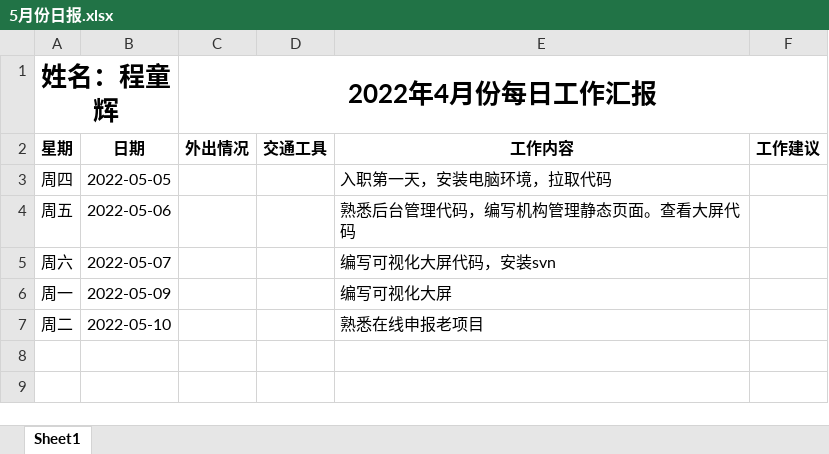
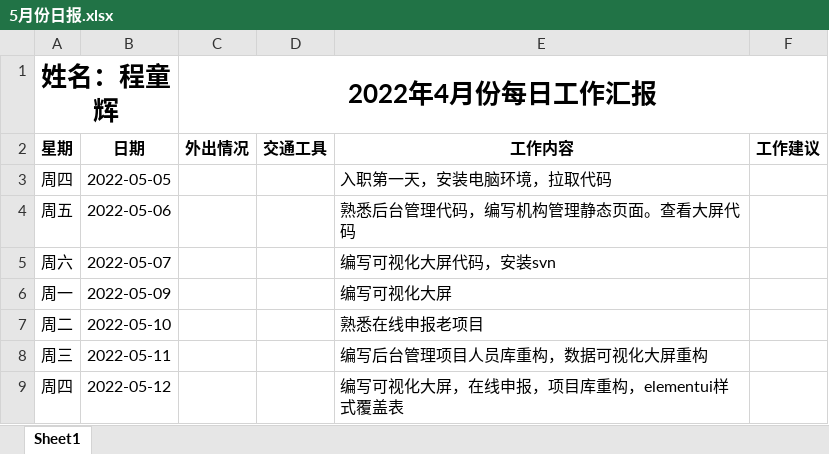
Before and after one commit to letsgofishing5/lsgfish-notes, an Excel workbook: 日报/5月份日报.xlsx, sheet Sheet1, drawn as a sheet; values as stored, in another font and other column widths than the file's, no borders; the diff names each change by its address in the sheet, - before the commit and + after, or states it on an @@ line.

```diff
--- a/日报/5月份日报.xlsx (sheet Sheet1)
+++ b/日报/5月份日报.xlsx (sheet Sheet1)
+row 8: 周三 | 2022-05-11 |  |  | 编写后台管理项目人员库重构，数据可视化大屏重构
+row 9: 周四 | 2022-05-12 |  |  | 编写可视化大屏，在线申报，项目库重构，elementui样式覆盖表
```
Also changed, not shown: 1 other file.
